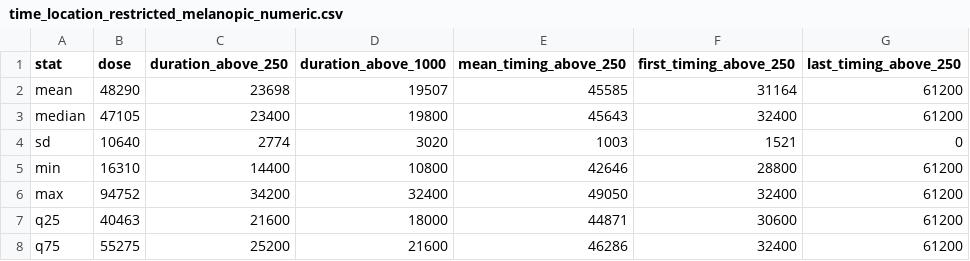
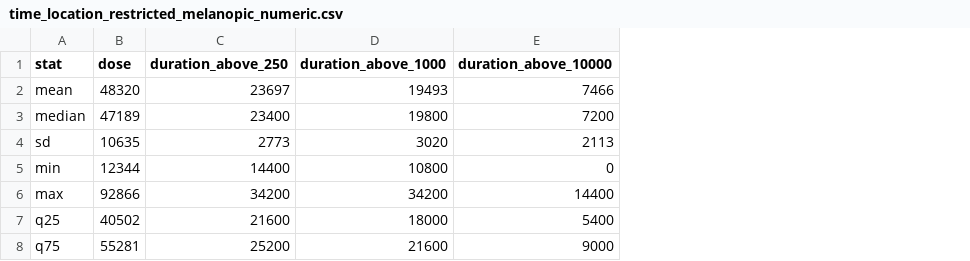
Before and after one commit to tscnlab/TabandehEtAl_npjBiolTimingSleep_2026, a CSV file: results/tables/LightLogR/metrics/time_location_restricted_melanopic_numeric.csv, drawn as a sheet; removed rows and columns are numbered as before the commit, all else as after; the diff names each change by its address in the sheet, - before the commit and + after, or states it on an @@ line.

```diff
--- a/results/tables/LightLogR/metrics/time_location_restricted_melanopic_numeric.csv
+++ b/results/tables/LightLogR/metrics/time_location_restricted_melanopic_numeric.csv
-column E (mean_timing_above_250), rows 2-8: 45585 | 45643 | 1003 | 42646 | 49050 | 44871 | 46286
-column F (first_timing_above_250), rows 2-8: 31164 | 32400 | 1521 | 28800 | 32400 | 30600 | 32400
-column G (last_timing_above_250), rows 2-8: 61200 | 61200 | 0 | 61200 | 61200 | 61200 | 61200
+column E (duration_above_10000), rows 2-8: 7466 | 7200 | 2113 | 0 | 14400 | 5400 | 9000
-B2 (dose): 48290
+B2 (dose): 48320
-C2 (duration_above_250): 23698
+C2 (duration_above_250): 23697
-D2 (duration_above_1000): 19507
+D2 (duration_above_1000): 19493
-B3 (dose): 47105
+B3 (dose): 47189
-B4 (dose): 10640
+B4 (dose): 10635
-C4 (duration_above_250): 2774
+C4 (duration_above_250): 2773
-B5 (dose): 16310
+B5 (dose): 12344
-B6 (dose): 94752
+B6 (dose): 92866
-D6 (duration_above_1000): 32400
+D6 (duration_above_1000): 34200
-B7 (dose): 40463
+B7 (dose): 40502
-B8 (dose): 55275
+B8 (dose): 55281
```
Also changed, not shown: results/tables/LightLogR/metrics/location_restricted_melanopic_numeric.csv, results/tables/LightLogR/metrics/naive_indoor_melanopic.csv, 43 other files.
